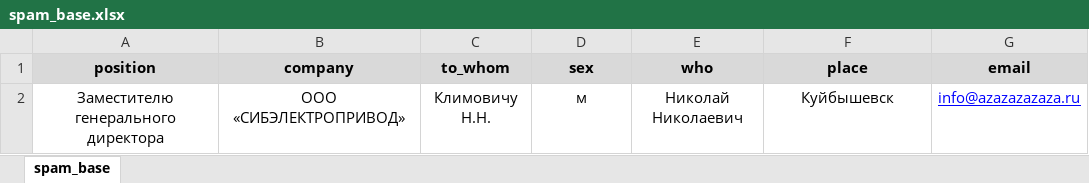
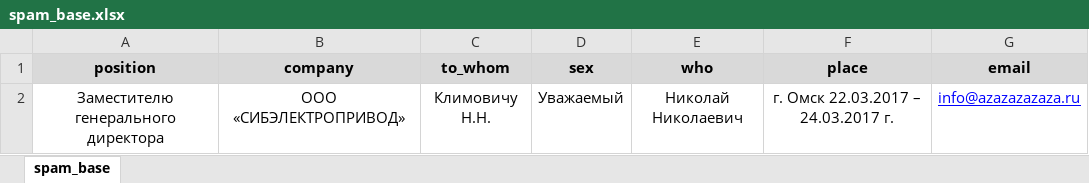
Before and after one commit to Antigosu/sedenspam, an Excel workbook: spam_base.xlsx, sheet spam_base, drawn as a sheet; values as stored, in another font and other column widths than the file's, no borders; the diff names each change by its address in the sheet, - before the commit and + after, or states it on an @@ line.

Commit message:
base functional done

```diff
--- a/spam_base.xlsx (sheet spam_base)
+++ b/spam_base.xlsx (sheet spam_base)
-D2 (sex): м
+D2 (sex): Уважаемый
-F2 (place): Куйбышевск
+F2 (place): г. Омск 22.03.2017 – 24.03.2017 г.
```
Also changed, not shown: 2 other files.
